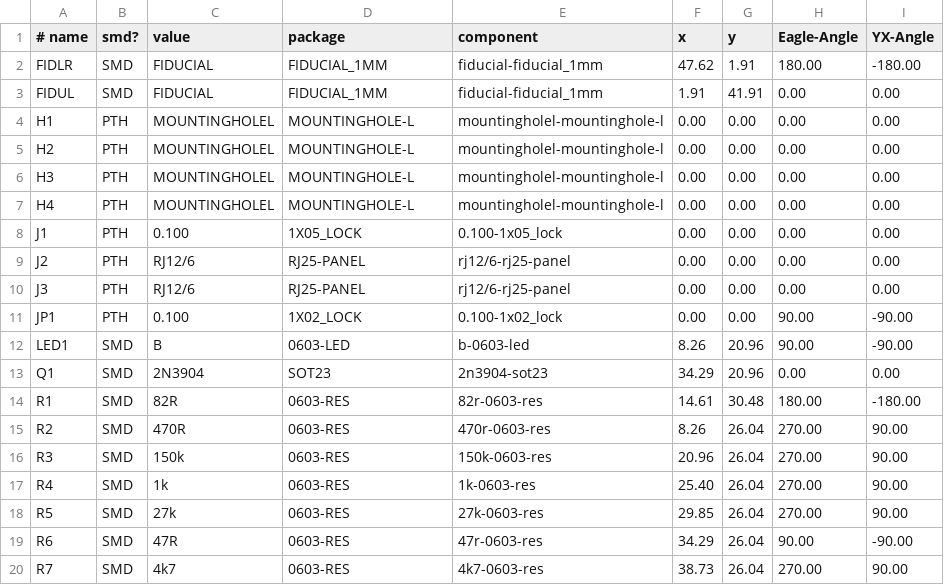
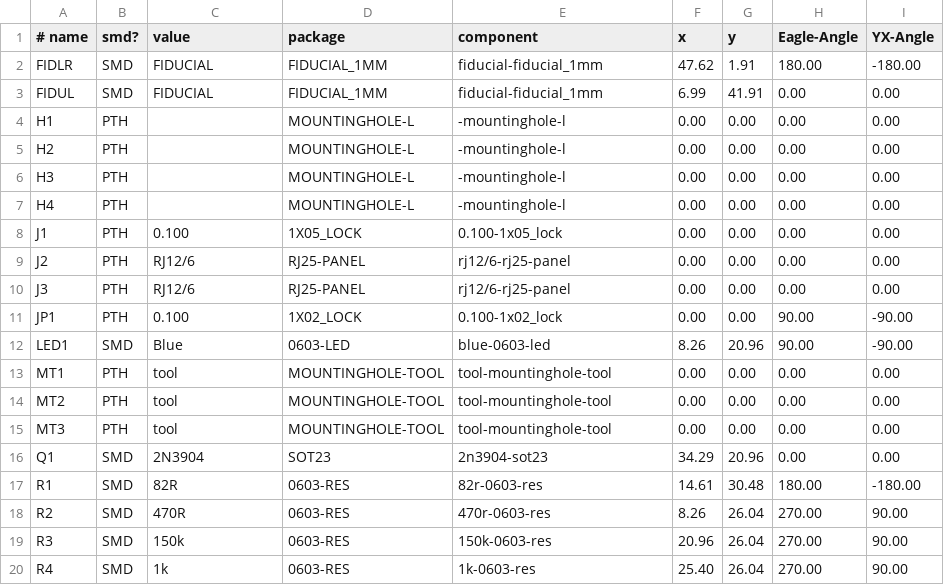
Before and after one commit to SPCoast/SPCoast.github.io, a CSV file: _versions/LocoShield/2.0/LocoShield-2.0.parts.csv, drawn as a sheet; only a part is shown; the shorter side is filled out with more unchanged rows.

```diff
--- a/_versions/LocoShield/2.0/LocoShield-2.0.parts.csv
+++ b/_versions/LocoShield/2.0/LocoShield-2.0.parts.csv
@@ -2,7 +2,7 @@
 FIDLR,SMD,FIDUCIAL,FIDUCIAL_1MM,fiducial-fiducial_1mm,47.62,1.91,180.00,-180.00
-FIDUL,SMD,FIDUCIAL,FIDUCIAL_1MM,fiducial-fiducial_1mm,1.91,41.91,0.00,0.00
-H1,PTH,MOUNTINGHOLEL,MOUNTINGHOLE-L,mountingholel-mountinghole-l,0.00,0.00,0.00,0.00
-H2,PTH,MOUNTINGHOLEL,MOUNTINGHOLE-L,mountingholel-mountinghole-l,0.00,0.00,0.00,0.00
-H3,PTH,MOUNTINGHOLEL,MOUNTINGHOLE-L,mountingholel-mountinghole-l,0.00,0.00,0.00,0.00
-H4,PTH,MOUNTINGHOLEL,MOUNTINGHOLE-L,mountingholel-mountinghole-l,0.00,0.00,0.00,0.00
+FIDUL,SMD,FIDUCIAL,FIDUCIAL_1MM,fiducial-fiducial_1mm,6.99,41.91,0.00,0.00
+H1,PTH,,MOUNTINGHOLE-L,-mountinghole-l,0.00,0.00,0.00,0.00
+H2,PTH,,MOUNTINGHOLE-L,-mountinghole-l,0.00,0.00,0.00,0.00
+H3,PTH,,MOUNTINGHOLE-L,-mountinghole-l,0.00,0.00,0.00,0.00
+H4,PTH,,MOUNTINGHOLE-L,-mountinghole-l,0.00,0.00,0.00,0.00
 J1,PTH,0.100,1X05_LOCK,0.100-1x05_lock,0.00,0.00,0.00,0.00
@@ -11,3 +11,6 @@ J3,PTH,RJ12/6,RJ25-PANEL,rj12/6-rj25-panel,0.00,0.00,0.00,0.00
 JP1,PTH,0.100,1X02_LOCK,0.100-1x02_lock,0.00,0.00,90.00,-90.00
-LED1,SMD,B,0603-LED,b-0603-led,8.26,20.96,90.00,-90.00
+LED1,SMD,Blue,0603-LED,blue-0603-led,8.26,20.96,90.00,-90.00
+MT1,PTH,tool,MOUNTINGHOLE-TOOL,tool-mountinghole-tool,0.00,0.00,0.00,0.00
+MT2,PTH,tool,MOUNTINGHOLE-TOOL,tool-mountinghole-tool,0.00,0.00,0.00,0.00
+MT3,PTH,tool,MOUNTINGHOLE-TOOL,tool-mountinghole-tool,0.00,0.00,0.00,0.00
 Q1,SMD,2N3904,SOT23,2n3904-sot23,34.29,20.96,0.00,0.00
```
Also changed, not shown: _versions/LocoShield/LocoShield.SMD-parts.csv, 48 other files.
